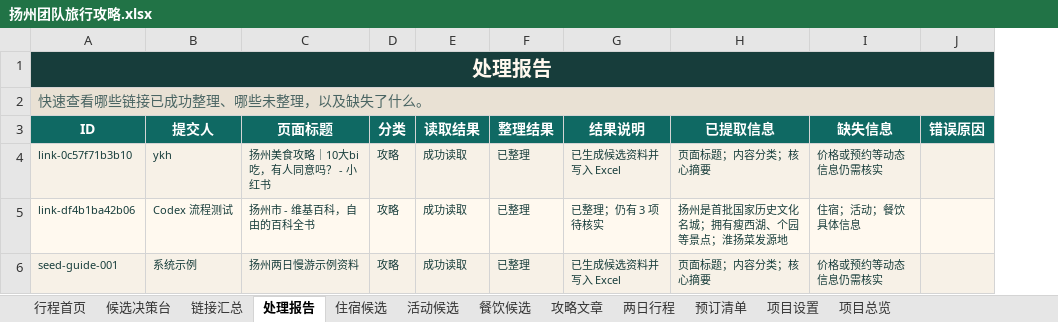
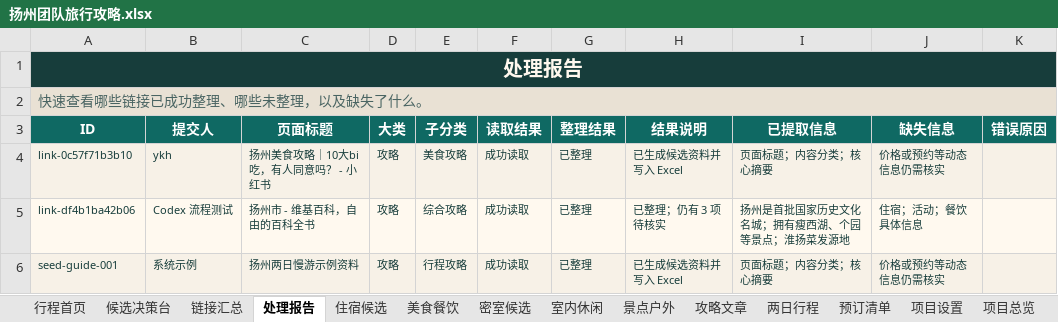
Before and after one commit to ykh-1412/travel-co-creation-studio, an Excel workbook: outputs/019f7eda-a998-7660-a73d-e43b3af67965/扬州团队旅行攻略.xlsx, sheet 处理报告, drawn as a sheet; only a part is shown; values as stored, in another font and other column widths than the file's, no borders; the diff names each change by its address in the sheet, - before the commit and + after, or states it on an @@ line.

```diff
--- a/outputs/019f7eda-a998-7660-a73d-e43b3af67965/扬州团队旅行攻略.xlsx (sheet 处理报告)
+++ b/outputs/019f7eda-a998-7660-a73d-e43b3af67965/扬州团队旅行攻略.xlsx (sheet 处理报告)
-sheet tab: 活动候选
+sheet tab: 美食餐饮
-sheet tab: 餐饮候选
+sheet tab: 密室候选
+sheet tab: 室内休闲
+sheet tab: 景点户外
+column E (子分类), rows 4-6: 美食攻略 | 综合攻略 | 行程攻略
-D3: 分类
+D3: 大类
```
Also changed, not shown: sheet 美食餐饮, sheet 密室候选, sheet 候选决策台, sheet 住宿候选, sheet 攻略文章, sheet 链接汇总, 2 more sheets, 6 other files.
